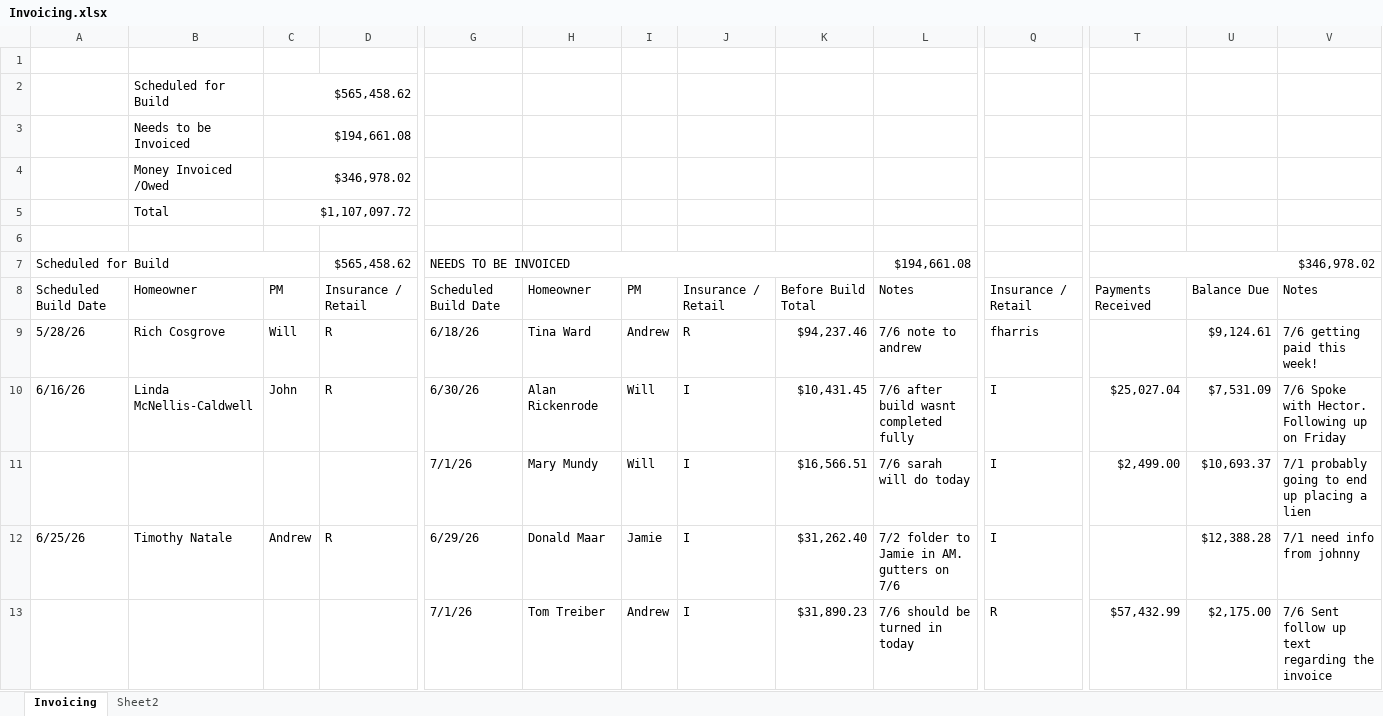
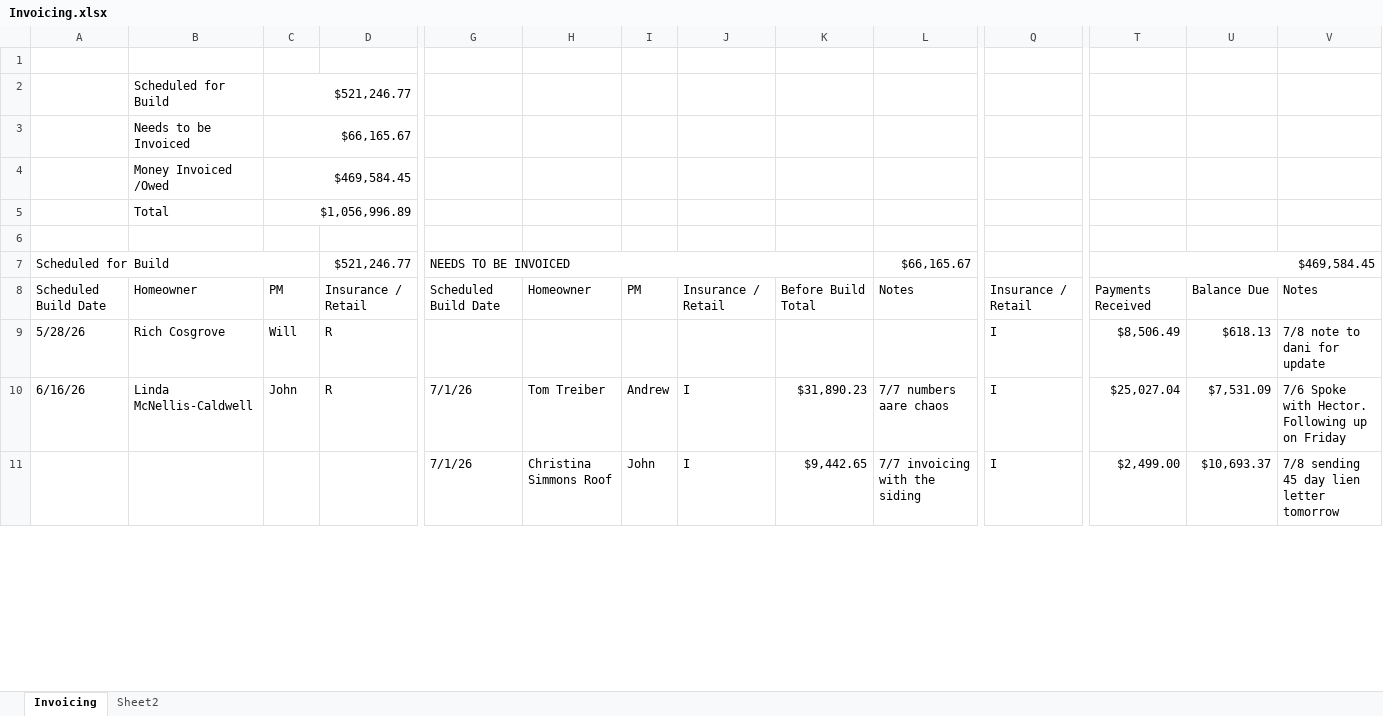
Before and after one commit to exteriorsplus/project-forecast-calculator, an Excel workbook: public/Invoicing.xlsx, sheet Invoicing, drawn as a sheet; only a part is shown, gaps mark what is left out; values as stored, in another font and other column widths than the file's, no cell formats; charts and pictures not drawn; removed rows and columns are numbered as before the commit, all else as after; rows hold the shown columns only; the diff covers the shown part only; the diff names each change by its address in the sheet, - before the commit and + after, or states it on an @@ line.

```diff
--- a/public/Invoicing.xlsx (sheet Invoicing)
+++ b/public/Invoicing.xlsx (sheet Invoicing)
-C2: $565,458.62
+C2: $521,246.77
-C3: $194,661.08
+C3: $66,165.67
-C4: $346,978.02
+C4: $469,584.45
-C5: $1,107,097.72
+C5: $1,056,996.89
-D7: $565,458.62
+D7: $521,246.77
-L7: $194,661.08
+L7: $66,165.67
-T7: $346,978.02
+T7: $469,584.45
-G9: 6/18/26
+G9: (empty)
-H9: Tina Ward
+H9: (empty)
-I9: Andrew
+I9: (empty)
-J9: R
+J9: (empty)
-K9: $94,237.46
+K9: (empty)
-L9: 7/6 note to andrew
+L9: (empty)
-Q9: fharris
+Q9: I
-T9: (empty)
+T9: $8,506.49
-U9: $9,124.61
+U9: $618.13
-V9: 7/6 getting paid this week!
+V9: 7/8 note to dani for update
-G10: 6/30/26
+G10: 7/1/26
-H10: Alan Rickenrode
+H10: Tom Treiber
-I10: Will
+I10: Andrew
-K10: $10,431.45
+K10: $31,890.23
-L10: 7/6 after build wasnt completed fully
+L10: 7/7 numbers aare chaos
-H11: Mary Mundy
+H11: Christina Simmons Roof
-I11: Will
+I11: John
-K11: $16,566.51
+K11: $9,442.65
-L11: 7/6 sarah will do today
+L11: 7/7 invoicing with the siding
-V11: 7/1 probably going to end up placing a lien
+V11: 7/8 sending 45 day lien letter tomorrow
-row 12: 6/25/26 | Timothy Natale | Andrew | R | 6/29/26 | Donald Maar | Jamie | I | $31,262.40 | 7/2 folder to Jamie in AM. gutters on 7/6 | I |  | $12,388.28 | 7/1 need info from johnny
-row 13:  |  |  |  | 7/1/26 | Tom Treiber | Andrew | I | $31,890.23 | 7/6 should be turned in today | R | $57,432.99 | $2,175.00 | 7/6 Sent follow up text regarding the invoice
```
Also changed, not shown: 12 added rows, 20 removed rows and 165 edited cells elsewhere in this sheet, cell formats, formulas that keep their value, 1 other file.
